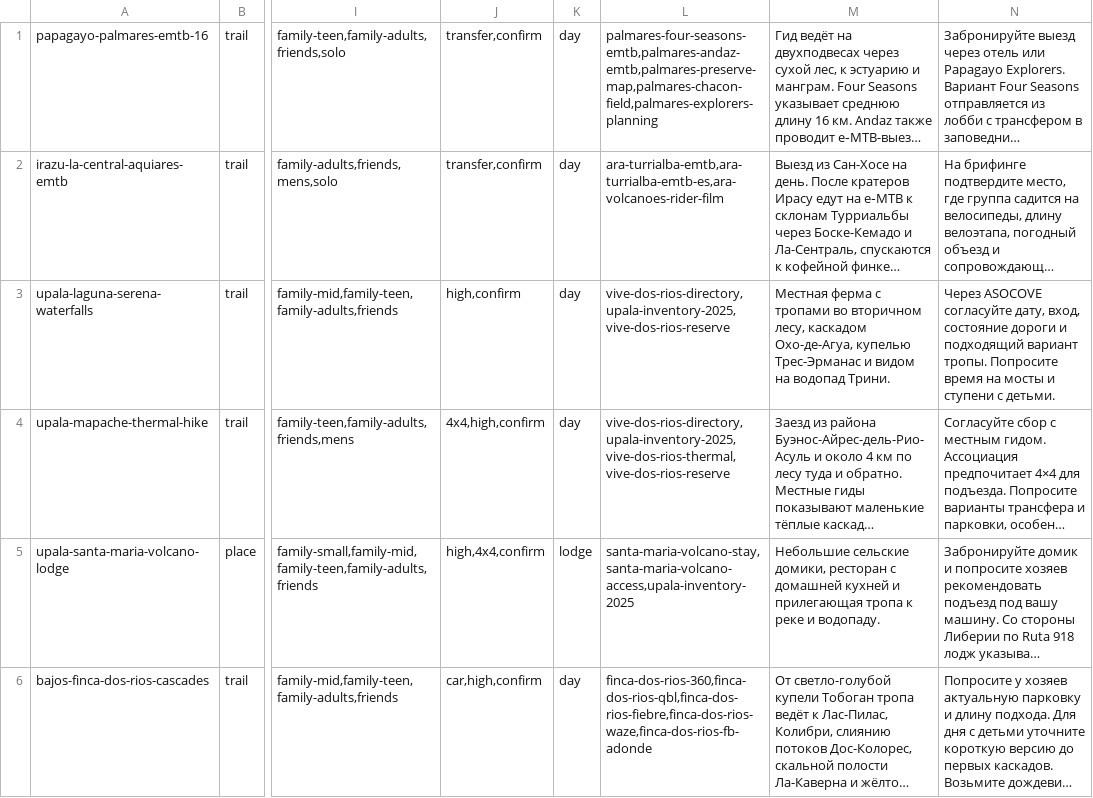
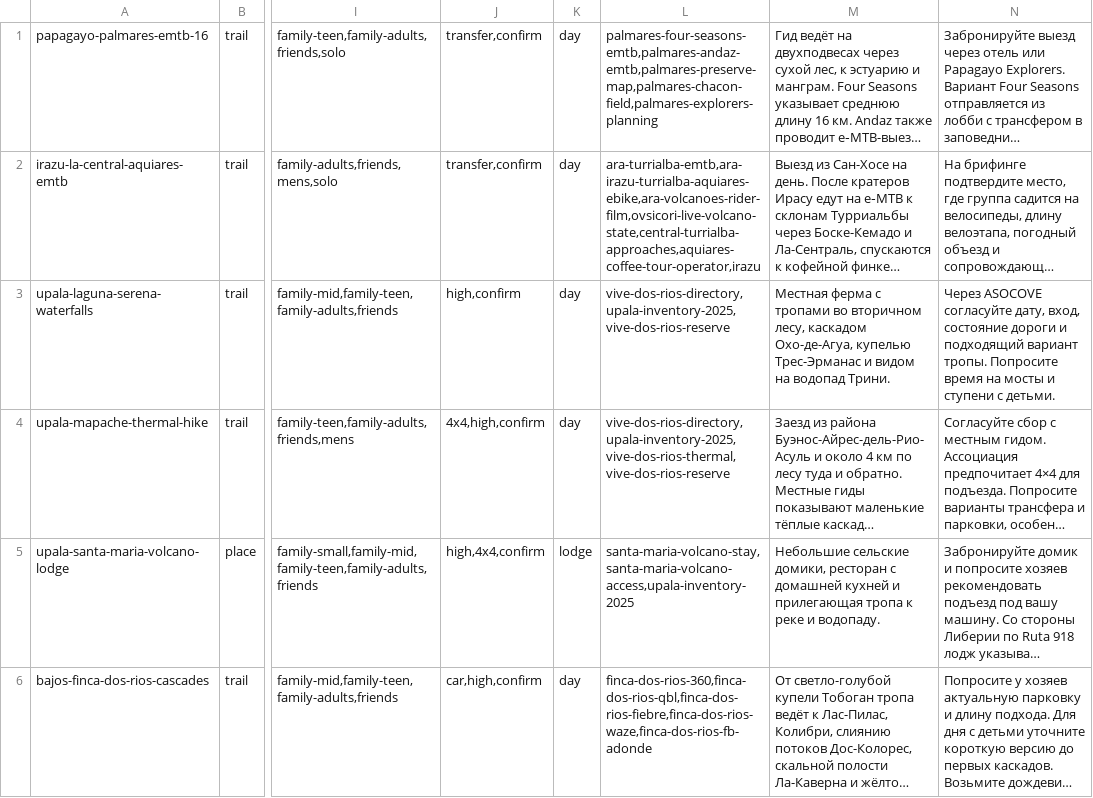
Before and after one commit to Paldd/costa-rica-travel-atlas, a TSV file: data/catalog-publisher-routes.tsv, drawn as a sheet; only a part is shown, gaps mark what is left out; long unchanged cells end in …; the diff names each change by its address in the sheet, - before the commit and + after, or states it on an @@ line.

```diff
--- a/data/catalog-publisher-routes.tsv
+++ b/data/catalog-publisher-routes.tsv
-L2: ara-turrialba-emtb,ara-turrialba-emtb-es,ara-volcanoes-rider-film
+L2: ara-turrialba-emtb,ara-irazu-turrialba-aquiares-ebike,ara-volcanoes-rider-film,ovsicori-live-volcano-state,central-turrialba-approaches,aquiares-coffee-tour-operator,irazu
```
Also changed, not shown: data/catalog-terrain.tsv, data/checks.tsv, 26 other files.
